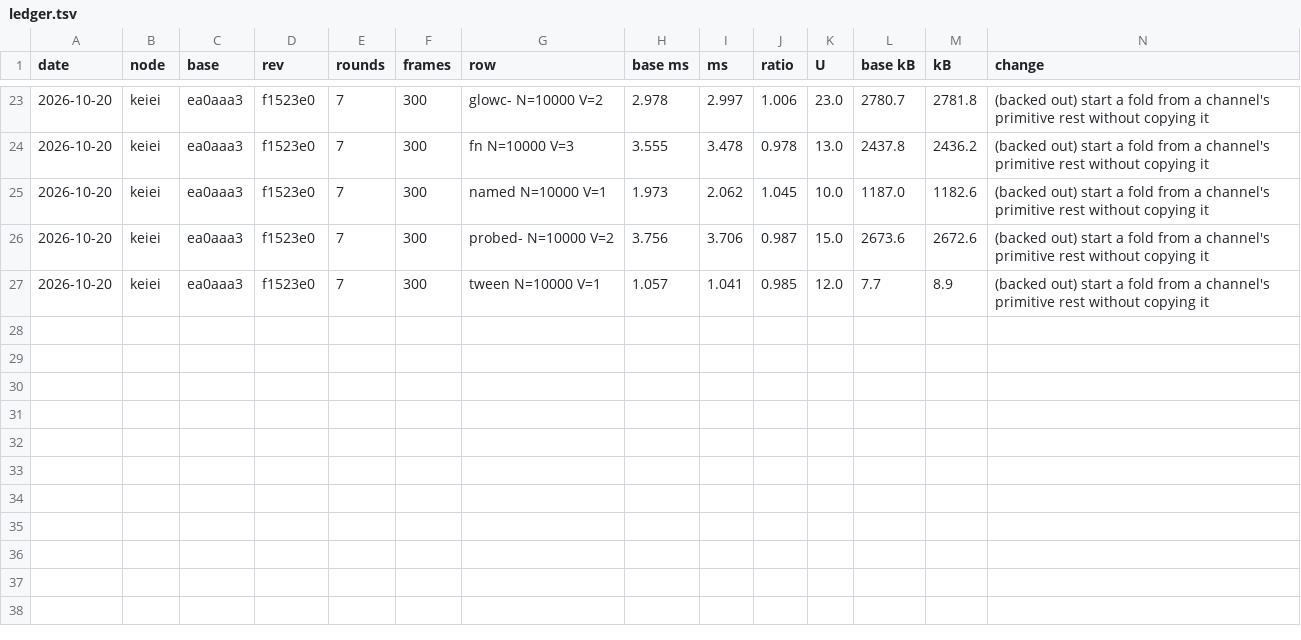
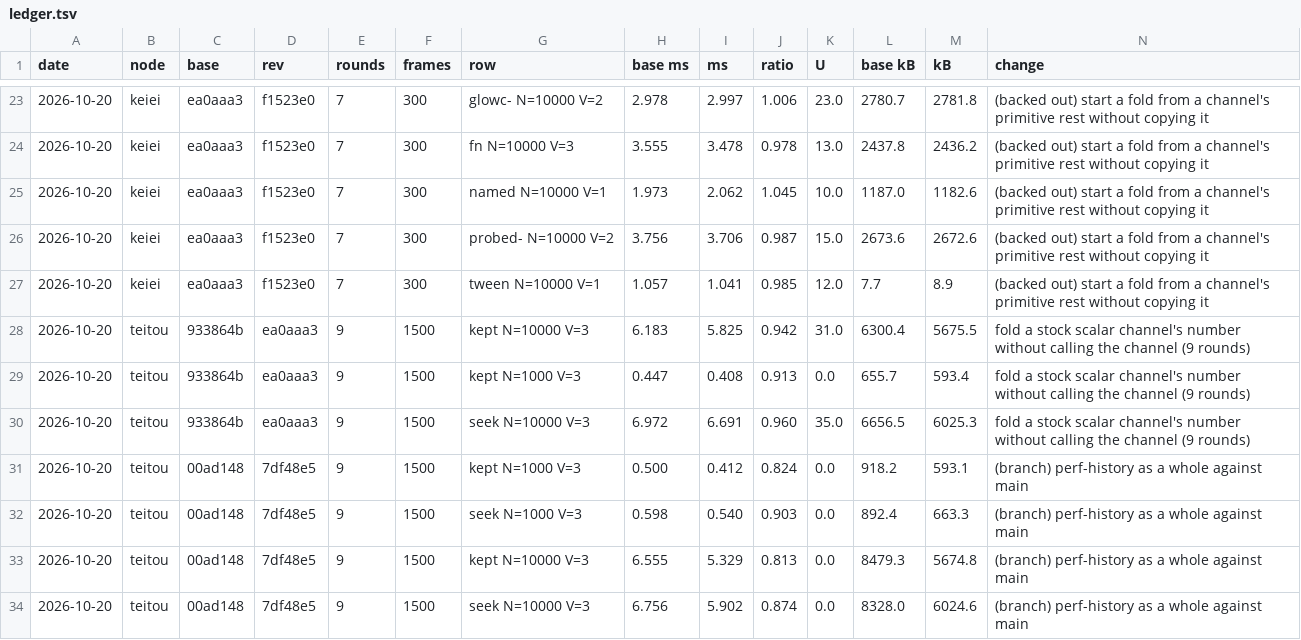
Before and after one commit to orochi235/blits, a TSV file: bench/ledger.tsv, drawn as a sheet; only a part is shown, gaps mark what is left out.

```diff
--- a/bench/ledger.tsv
+++ b/bench/ledger.tsv
@@ -27 +27,8 @@ date	node	base	rev	rounds	frames	row	base ms	ms	ratio	U	base kB	kB	change
 2026-10-20	keiei	ea0aaa3	f1523e0	7	300	tween N=10000 V=1	1.057	1.041	0.985	12.0	7.7	8.9	(backed out) start a fold from a channel's primitive rest without copying it
+2026-10-20	teitou	933864b	ea0aaa3	9	1500	kept N=10000 V=3	6.183	5.825	0.942	31.0	6300.4	5675.5	fold a stock scalar channel's number without calling the channel (9 rounds)
+2026-10-20	teitou	933864b	ea0aaa3	9	1500	kept N=1000 V=3	0.447	0.408	0.913	0.0	655.7	593.4	fold a stock scalar channel's number without calling the channel (9 rounds)
+2026-10-20	teitou	933864b	ea0aaa3	9	1500	seek N=10000 V=3	6.972	6.691	0.960	35.0	6656.5	6025.3	fold a stock scalar channel's number without calling the channel (9 rounds)
+2026-10-20	teitou	00ad148	7df48e5	9	1500	kept N=1000 V=3	0.500	0.412	0.824	0.0	918.2	593.1	(branch) perf-history as a whole against main
+2026-10-20	teitou	00ad148	7df48e5	9	1500	seek N=1000 V=3	0.598	0.540	0.903	0.0	892.4	663.3	(branch) perf-history as a whole against main
+2026-10-20	teitou	00ad148	7df48e5	9	1500	kept N=10000 V=3	6.555	5.329	0.813	0.0	8479.3	5674.8	(branch) perf-history as a whole against main
+2026-10-20	teitou	00ad148	7df48e5	9	1500	seek N=10000 V=3	6.756	5.902	0.874	0.0	8328.0	6024.6	(branch) perf-history as a whole against main
```
Also changed, not shown: 2 other files.
